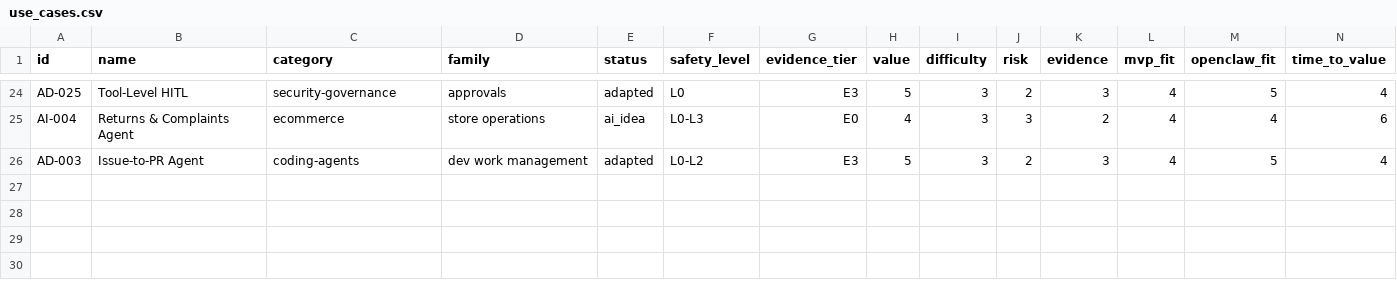
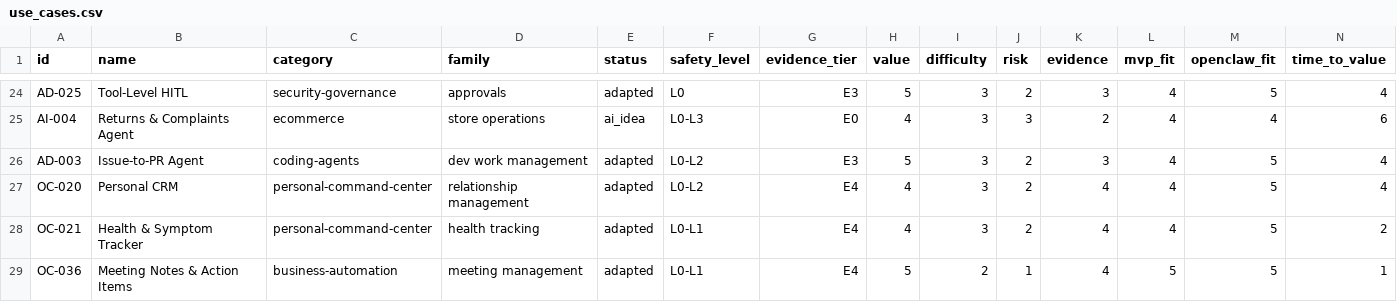
Before and after one commit to ChinskiKaczynski/openclaw-use-case-atlas, a CSV file: data/use_cases.csv, drawn as a sheet; only a part is shown, gaps mark what is left out; rows hold the shown columns only; the diff names each change by its address in the sheet, - before the commit and + after, or states it on an @@ line.

Commit message:
feat: add 3 new cards (Personal CRM, Health Tracker, Meeting Notes) + Personal CRM playbook
New cards:
- OC-020: Personal CRM — agent-managed contact index with NL queries
- OC-021: Health & Symptom Tracker — food/symptom correlation over time
- OC-036: Meeting Notes & Action Items — transcript to structured summary + tasks

New playbook:
- Personal CRM setup guide with cron jobs and data structure

Updated:
- data/use_cases.json (28 cards, was 25)
- data/use_cases.csv (28 rows)
- CHANGELOG.md
- research/source-backlog.md (3 sources evaluated)
- tracks/solo-developer.md (added Meeting Notes card)

Sources:
- OpenClaw.rocks: 34 Use Cases (March 2026)
- Latenode: Popular OpenClaw Use Cases (2026)
- n8n blog: 15 AI Agent Examples (2026) — evaluated, hold

```diff
--- a/data/use_cases.csv
+++ b/data/use_cases.csv
+row 27: OC-020 | Personal CRM | personal-command-center | relationship management | adapted | L0-L2 | E4 | 4 | 3 | 2 | 4 | 4 | 5 | 4
+row 28: OC-021 | Health & Symptom Tracker | personal-command-center | health tracking | adapted | L0-L1 | E4 | 4 | 3 | 2 | 4 | 4 | 5 | 2
+row 29: OC-036 | Meeting Notes & Action Items | business-automation | meeting management | adapted | L0-L1 | E4 | 5 | 2 | 1 | 4 | 5 | 5 | 1
```
Also changed, not shown: 8 other files.
